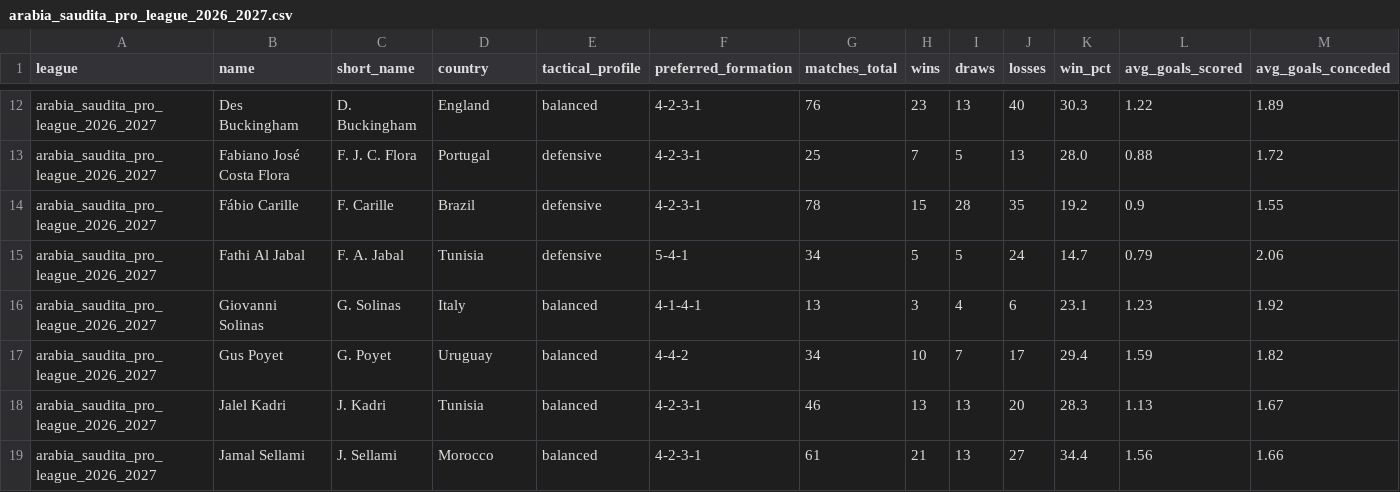
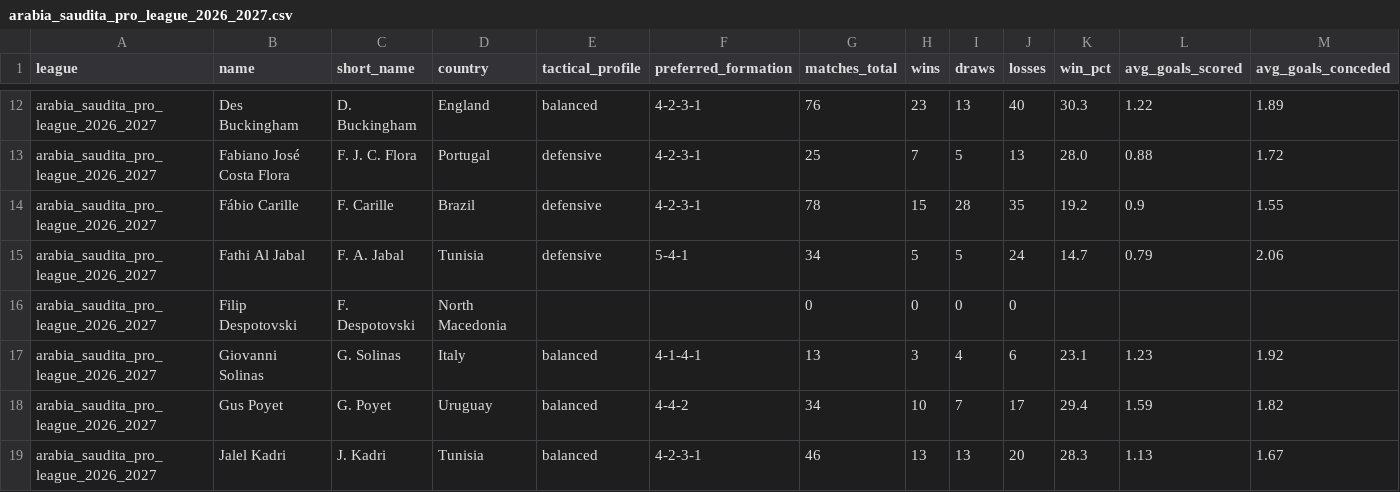
Before and after one commit to aimidas1/coach, a CSV file: arabia_saudita_pro_league_2026_2027.csv, drawn as a sheet; only a part is shown, gaps mark what is left out; the shorter side is filled out with more unchanged rows; rows hold the shown columns only; the diff names each change by its address in the sheet, - before the commit and + after, or states it on an @@ line.

```diff
--- a/arabia_saudita_pro_league_2026_2027.csv
+++ b/arabia_saudita_pro_league_2026_2027.csv
+row 16: arabia_saudita_pro_league_2026_2027 | Filip Despotovski | F. Despotovski | North Macedonia |  |  | 0 | 0 | 0 | 0
```
Also changed, not shown: eredivisie_2026_2027.csv.
